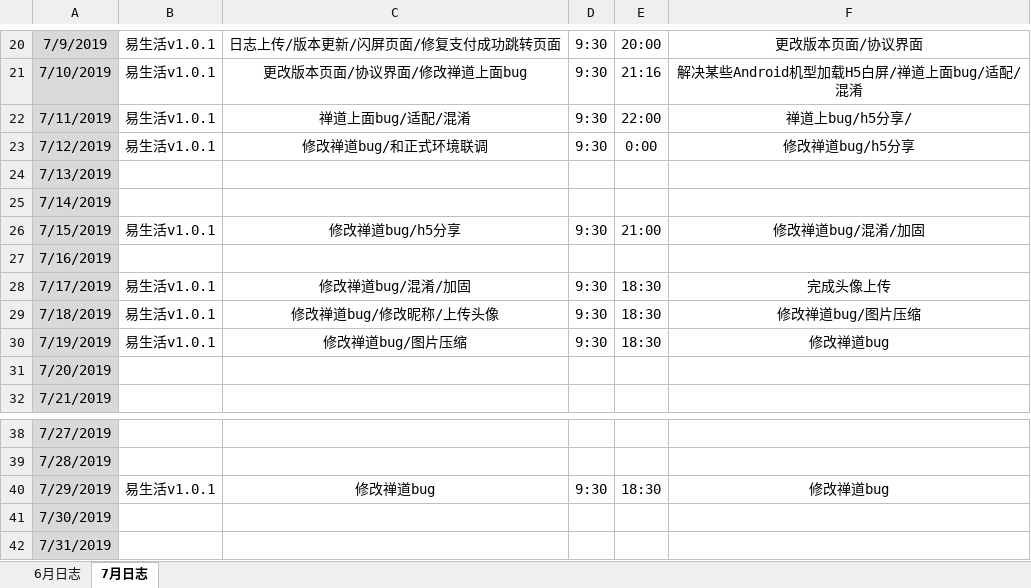
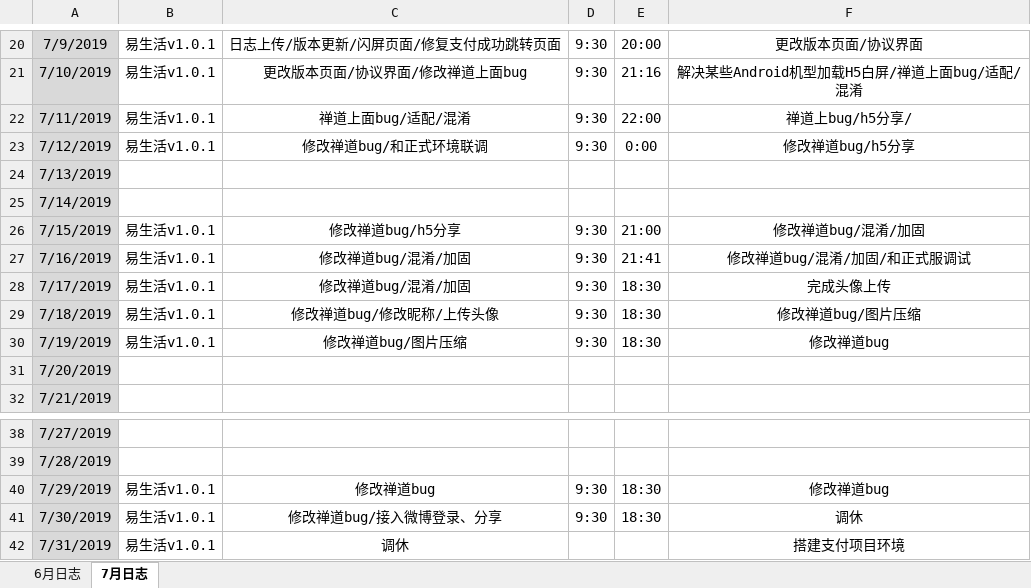
Before and after one commit to xiaofengshen/heheh, an Excel workbook: 易超_1工作·日志.xlsx, sheet 7月日志, drawn as a sheet; only a part is shown, gaps mark what is left out; values as stored, in another font and other column widths than the file's, no borders; the diff names each change by its address in the sheet, - before the commit and + after, or states it on an @@ line.

Commit message:
20190801

```diff
--- a/易超_1工作·日志.xlsx (sheet 7月日志)
+++ b/易超_1工作·日志.xlsx (sheet 7月日志)
-B27: (empty)
+B27: 易生活v1.0.1
-C27: (empty)
+C27: 修改禅道bug/混淆/加固
-D27: (empty)
+D27: 9:30
-E27: (empty)
+E27: 21:41
-F27: (empty)
+F27: 修改禅道bug/混淆/加固/和正式服调试
-B41:B42: (empty)
+B41:B42: 易生活v1.0.1
-C41: (empty)
+C41: 修改禅道bug/接入微博登录、分享
-D41: (empty)
+D41: 9:30
-E41: (empty)
+E41: 18:30
-F41: (empty)
+F41: 调休
-C42: (empty)
+C42: 调休
-F42: (empty)
+F42: 搭建支付项目环境
```
